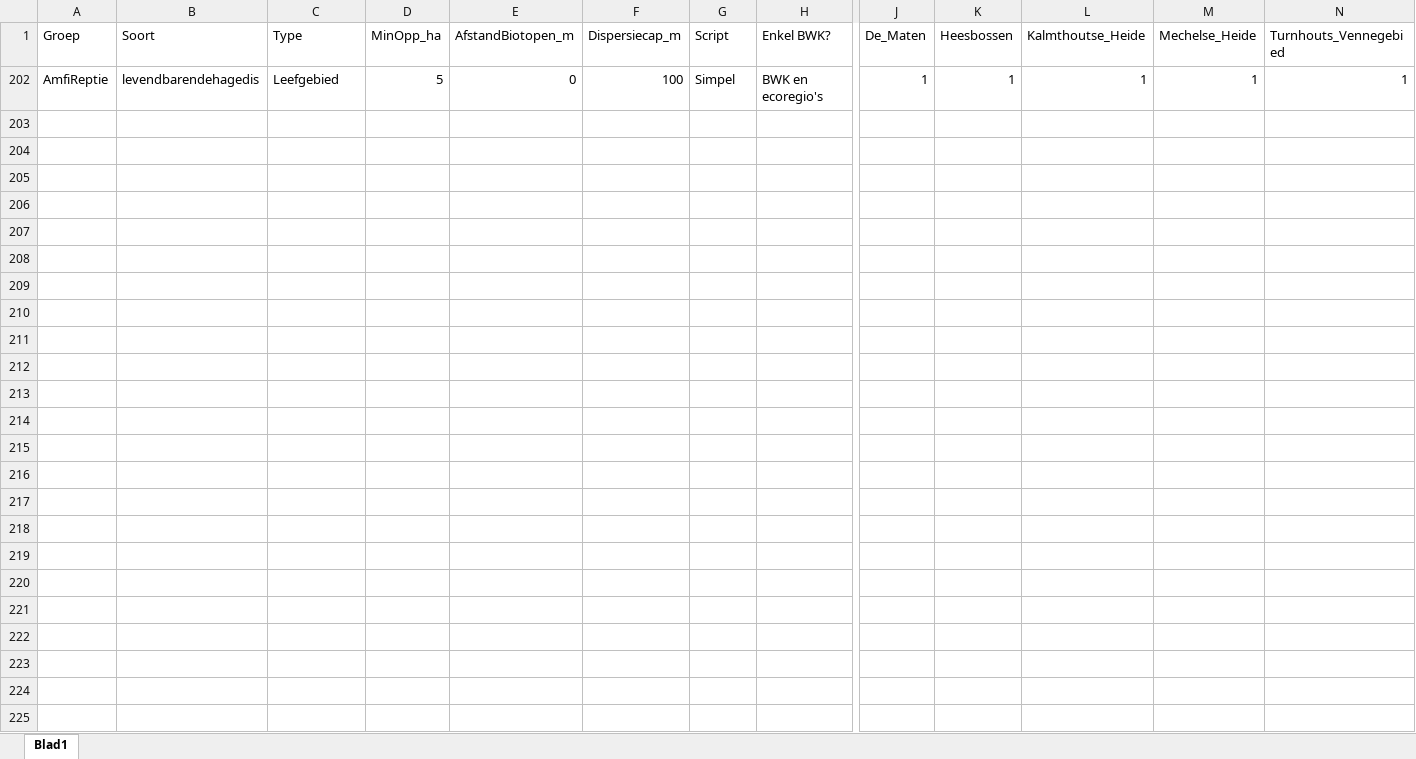
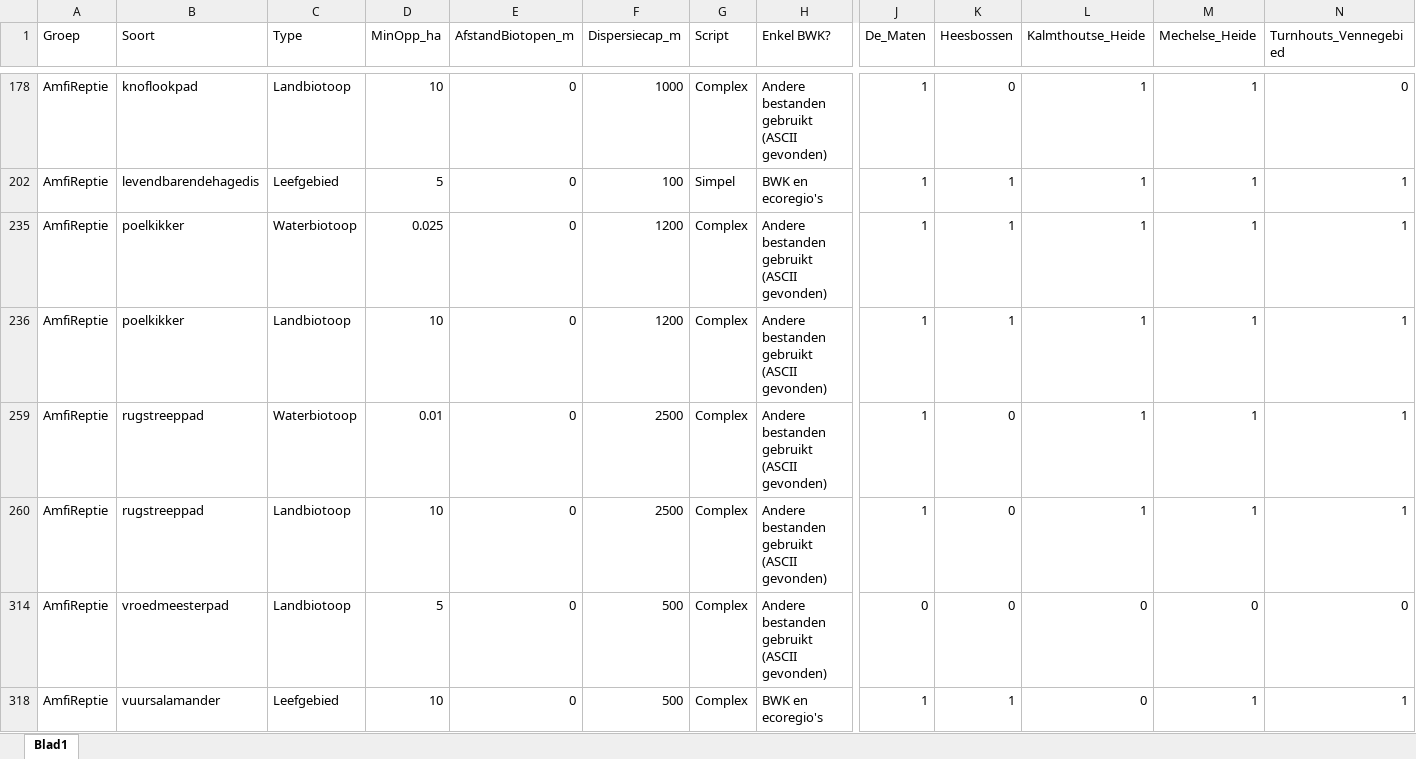
Before and after one commit to inbo/arpl, an Excel workbook: data/input/Excel_files/Soorten_bwk_afstanden.xlsx, sheet Blad1, drawn as a sheet; only a part is shown, gaps mark what is left out; values as stored, in another font and other column widths than the file's, no borders; rows hold the shown columns only; the diff covers the shown part only; the diff names each change by its address in the sheet, - before the commit and + after, or states it on an @@ line.

Commit message:
update parameters

```diff
--- a/data/input/Excel_files/Soorten_bwk_afstanden.xlsx (sheet Blad1)
+++ b/data/input/Excel_files/Soorten_bwk_afstanden.xlsx (sheet Blad1)
+row 178: AmfiReptie | knoflookpad | Landbiotoop | 10 | 0 | 1000 | Complex | Andere bestanden gebruikt (ASCII gevonden) | 1 | 0 | 1 | 1 | 0
+row 235: AmfiReptie | poelkikker | Waterbiotoop | 0.025 | 0 | 1200 | Complex | Andere bestanden gebruikt (ASCII gevonden) | 1 | 1 | 1 | 1 | 1
+row 236: AmfiReptie | poelkikker | Landbiotoop | 10 | 0 | 1200 | Complex | Andere bestanden gebruikt (ASCII gevonden) | 1 | 1 | 1 | 1 | 1
+row 259: AmfiReptie | rugstreeppad | Waterbiotoop | 0.01 | 0 | 2500 | Complex | Andere bestanden gebruikt (ASCII gevonden) | 1 | 0 | 1 | 1 | 1
+row 260: AmfiReptie | rugstreeppad | Landbiotoop | 10 | 0 | 2500 | Complex | Andere bestanden gebruikt (ASCII gevonden) | 1 | 0 | 1 | 1 | 1
+row 314: AmfiReptie | vroedmeesterpad | Landbiotoop | 5 | 0 | 500 | Complex | Andere bestanden gebruikt (ASCII gevonden) | 0 | 0 | 0 | 0 | 0
+row 318: AmfiReptie | vuursalamander | Leefgebied | 10 | 0 | 500 | Complex | BWK en ecoregio's | 1 | 1 | 0 | 1 | 1
```
Also changed, not shown: 6 added rows and 2 hidden or unhidden rows elsewhere in this sheet, hidden cells.
